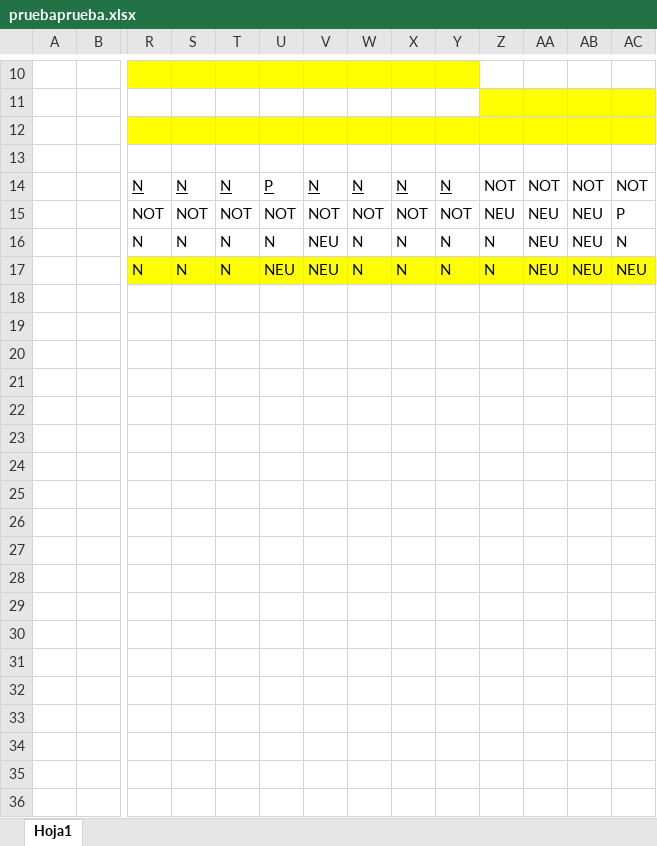
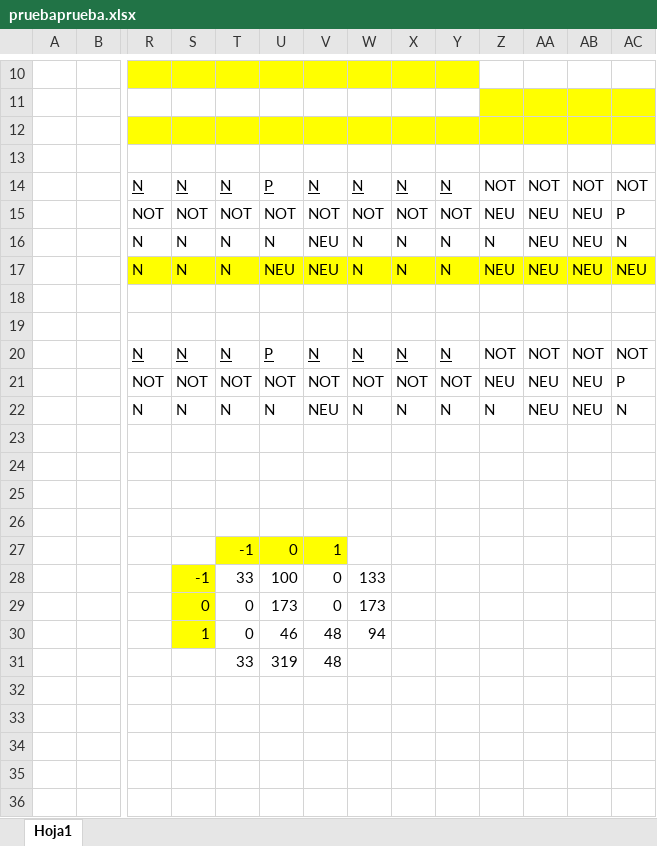
Before and after one commit to andoniVT/SentimentAnalizerFinal, an Excel workbook: pruebaprueba.xlsx, sheet Hoja1, drawn as a sheet; only a part is shown, gaps mark what is left out; values as stored, in another font and other column widths than the file's, no borders; addresses are those after the commit; rows hold the shown columns only; the diff covers the shown part only; the diff names each change by its address in the sheet, - before the commit and + after, or states it on an @@ line.

```diff
--- a/pruebaprueba.xlsx (sheet Hoja1)
+++ b/pruebaprueba.xlsx (sheet Hoja1)
-Z17: N
+Z17: NEU
+row 20:  |  | N | N | N | P | N | N | N | N | NOT | NOT | NOT | NOT
+row 21:  |  | NOT | NOT | NOT | NOT | NOT | NOT | NOT | NOT | NEU | NEU | NEU | P
+row 22:  |  | N | N | N | N | NEU | N | N | N | N | NEU | NEU | N
+row 23: (empty)
+row 24: (empty)
-row 25: (empty)
+row 25: (empty)
+row 26: (empty)
+row 27:  |  |  |  | -1 | 0 | 1
+row 28:  |  |  | -1 | 33 | 100 | 0 | 133
+row 29:  |  |  | 0 | 0 | 173 | 0 | 173
+row 30:  |  |  | 1 | 0 | 46 | 48 | 94
+row 31:  |  |  |  | 33 | 319 | 48
+row 32: (empty)
+row 33: (empty)
+row 34: (empty)
+row 35: (empty)
+row 36: (empty)
```
Also changed, not shown: 19 added rows elsewhere in this sheet, 1 other file.
